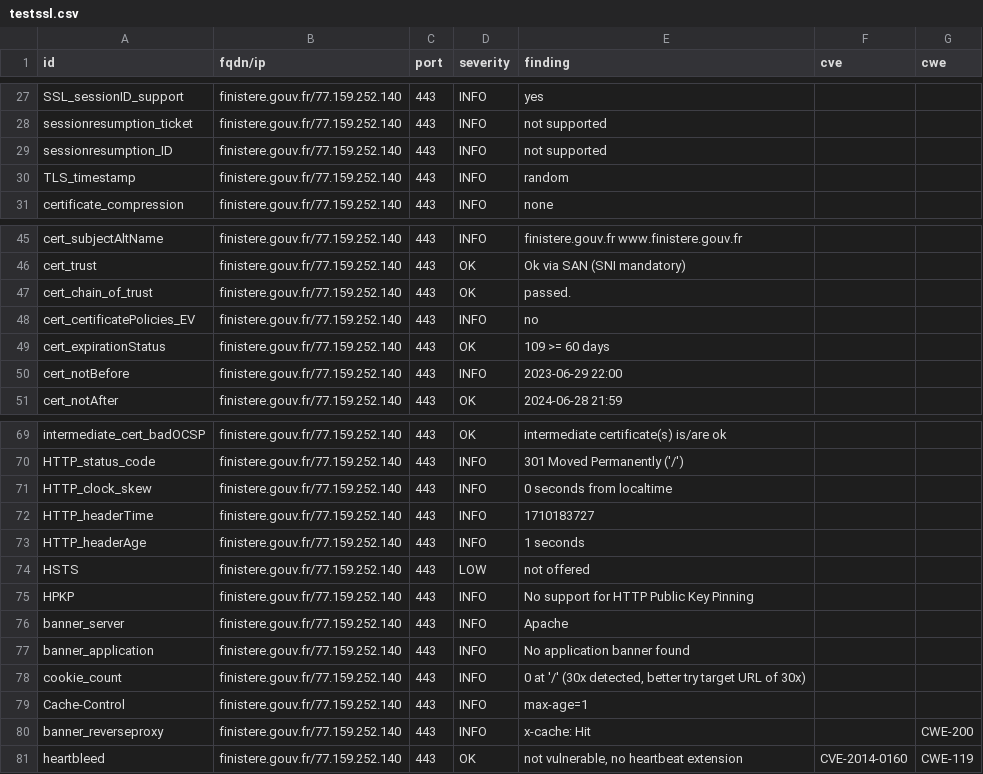
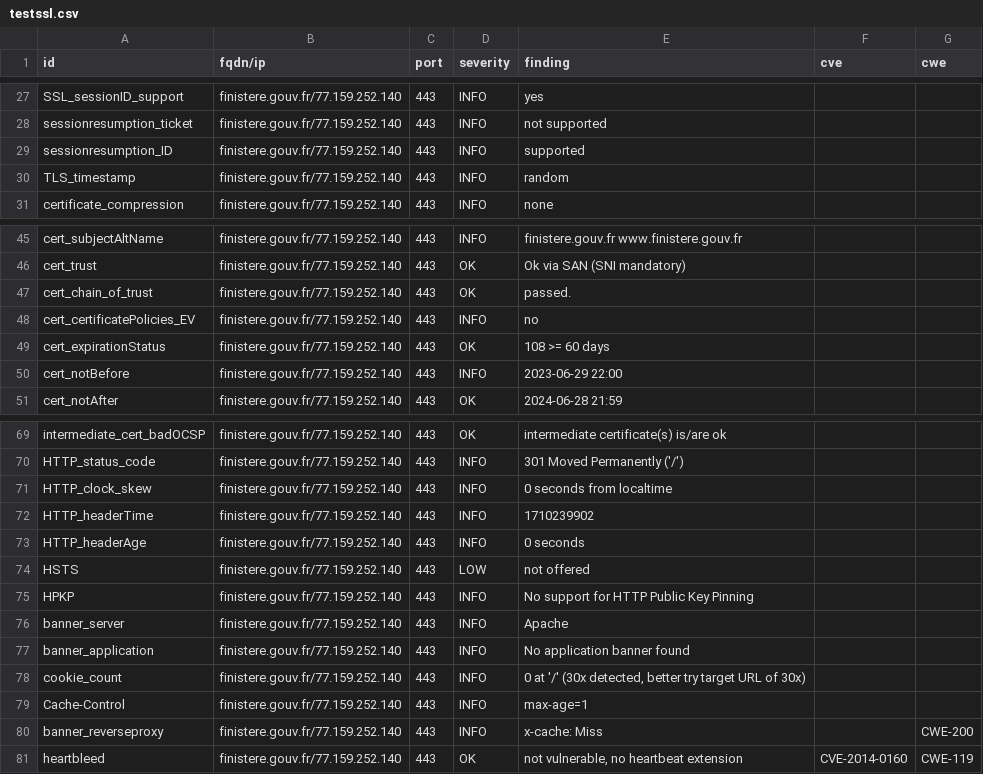
Before and after one commit to GKO-org/dashlordPrd4, a CSV file: results/aHR0cHM6Ly9maW5pc3RlcmUuZ291di5mcg==/testssl.csv, drawn as a sheet; only a part is shown, gaps mark what is left out.

```diff
--- a/results/aHR0cHM6Ly9maW5pc3RlcmUuZ291di5mcg==/testssl.csv
+++ b/results/aHR0cHM6Ly9maW5pc3RlcmUuZ291di5mcg==/testssl.csv
@@ -28,3 +28,3 @@
 "sessionresumption_ticket","finistere.gouv.fr/77.159.252.140","443","INFO","not supported","",""
-"sessionresumption_ID","finistere.gouv.fr/77.159.252.140","443","INFO","not supported","",""
+"sessionresumption_ID","finistere.gouv.fr/77.159.252.140","443","INFO","supported","",""
 "TLS_timestamp","finistere.gouv.fr/77.159.252.140","443","INFO","random","",""
@@ -48,3 +48,3 @@
 "cert_certificatePolicies_EV","finistere.gouv.fr/77.159.252.140","443","INFO","no","",""
-"cert_expirationStatus","finistere.gouv.fr/77.159.252.140","443","OK","109 >= 60 days","",""
+"cert_expirationStatus","finistere.gouv.fr/77.159.252.140","443","OK","108 >= 60 days","",""
 "cert_notBefore","finistere.gouv.fr/77.159.252.140","443","INFO","2023-06-29 22:00","",""
@@ -71,4 +71,4 @@
 "HTTP_clock_skew","finistere.gouv.fr/77.159.252.140","443","INFO","0 seconds from localtime","",""
-"HTTP_headerTime","finistere.gouv.fr/77.159.252.140","443","INFO","1710183727","",""
-"HTTP_headerAge","finistere.gouv.fr/77.159.252.140","443","INFO","1 seconds","",""
+"HTTP_headerTime","finistere.gouv.fr/77.159.252.140","443","INFO","1710239902","",""
+"HTTP_headerAge","finistere.gouv.fr/77.159.252.140","443","INFO","0 seconds","",""
 "HSTS","finistere.gouv.fr/77.159.252.140","443","LOW","not offered","",""
@@ -79,3 +79,3 @@
 "Cache-Control","finistere.gouv.fr/77.159.252.140","443","INFO","max-age=1","",""
-"banner_reverseproxy","finistere.gouv.fr/77.159.252.140","443","INFO","x-cache: Hit","","CWE-200"
+"banner_reverseproxy","finistere.gouv.fr/77.159.252.140","443","INFO","x-cache: Miss","","CWE-200"
 "heartbleed","finistere.gouv.fr/77.159.252.140","443","OK","not vulnerable, no heartbeat extension","CVE-2014-0160","CWE-119"
```
Also changed, not shown: 10 other files.
